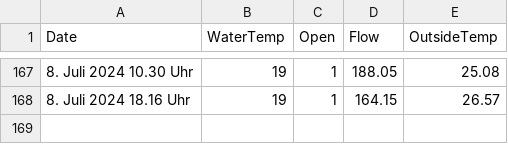
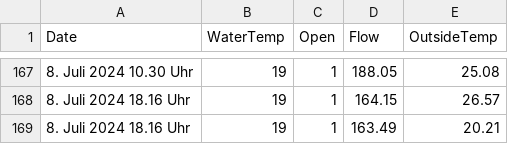
Before and after one commit to RobinSchmid7/letten_temperature, a CSV file: data/data.csv, drawn as a sheet; only a part is shown, gaps mark what is left out; the diff names each change by its address in the sheet, - before the commit and + after, or states it on an @@ line.

```diff
--- a/data/data.csv
+++ b/data/data.csv
+row 169: 8. Juli 2024 18.16 Uhr | 19 | 1 | 163.49 | 20.21
```
